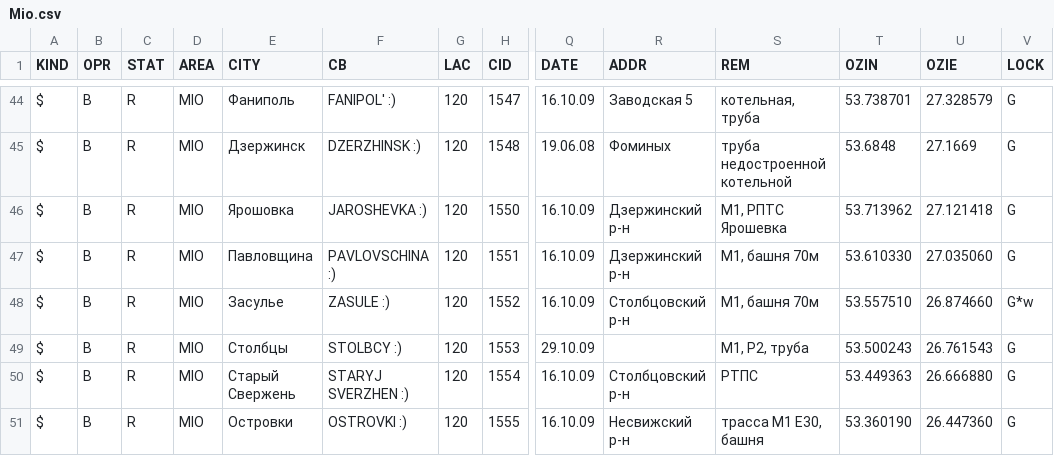
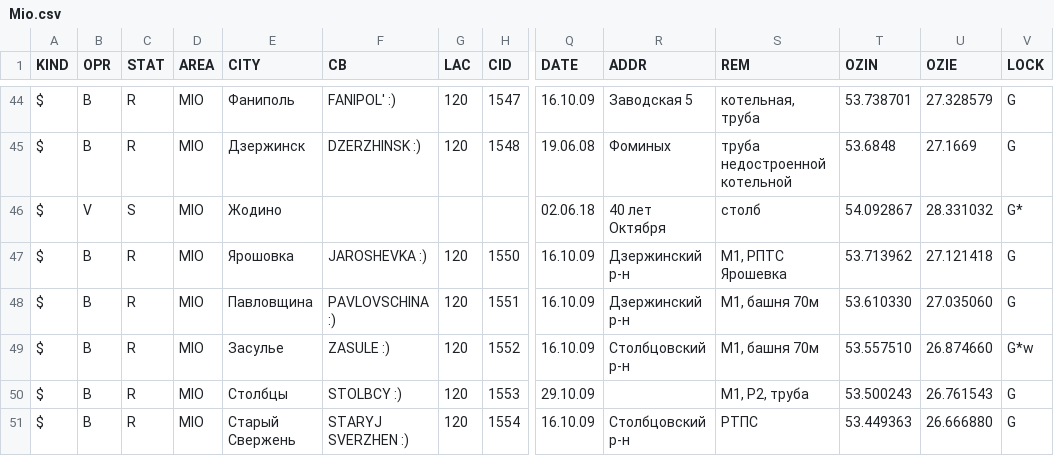
Before and after one commit to BelCellTracker/csv, a CSV file: life/Mio.csv, drawn as a sheet; only a part is shown, gaps mark what is left out; the shorter side is filled out with more unchanged rows; rows hold the shown columns only; the diff names each change by its address in the sheet, - before the commit and + after, or states it on an @@ line.

Commit message:
3 files | M  MTS/Mio.csv, M  Velcom/Mio.csv, M  life/Mio.csv

```diff
--- a/life/Mio.csv
+++ b/life/Mio.csv
+row 46: $ | V | S | MIO | Жодино |  |  |  | 02.06.18 | 40 лет Октября | столб | 54.092867 | 28.331032 | G*
```
Also changed, not shown: MTS/Mio.csv, Velcom/Mio.csv.
